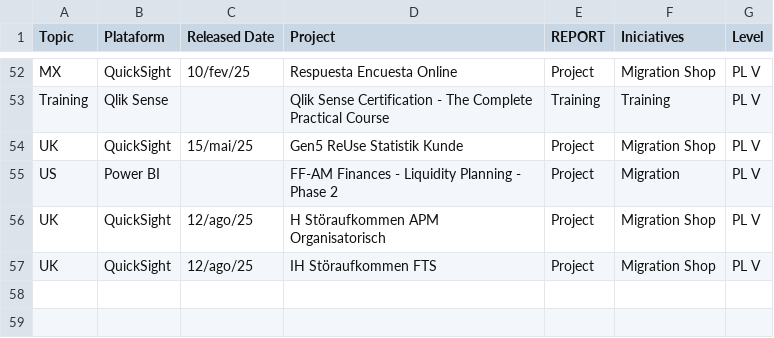
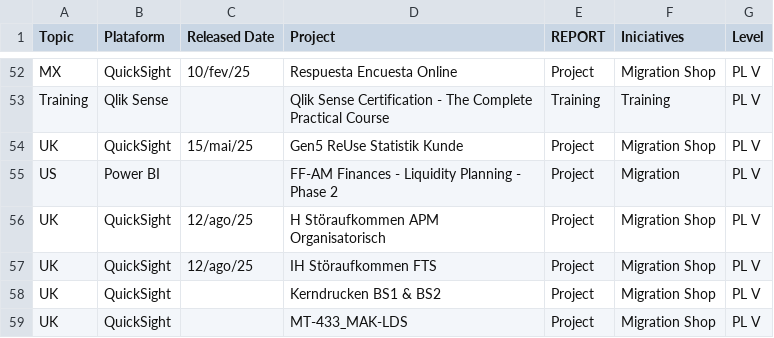
Before and after one commit to MalungoAlberto/free-visuals, a CSV file: Input_Data.csv, drawn as a sheet; only a part is shown, gaps mark what is left out.

Commit message:
Add files via upload

```diff
--- a/Input_Data.csv
+++ b/Input_Data.csv
@@ -57 +57,3 @@ UK;QuickSight;12/ago/25;H Störaufkommen APM Organisatorisch;Project;Migration S
 UK;QuickSight;12/ago/25;IH Störaufkommen FTS;Project;Migration Shop;PL V
+UK;QuickSight;;Kerndrucken BS1 & BS2;Project;Migration Shop;PL V
+UK;QuickSight;;MT-433_MAK-LDS;Project;Migration Shop;PL V
```
